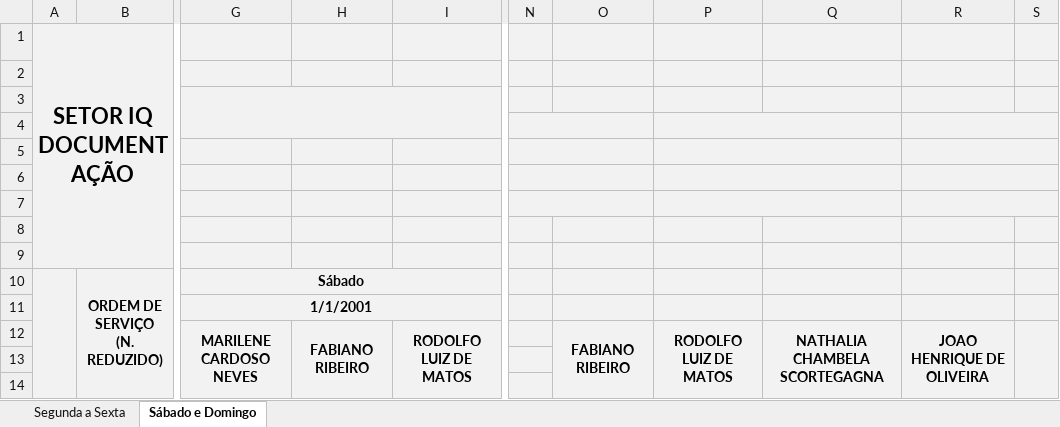
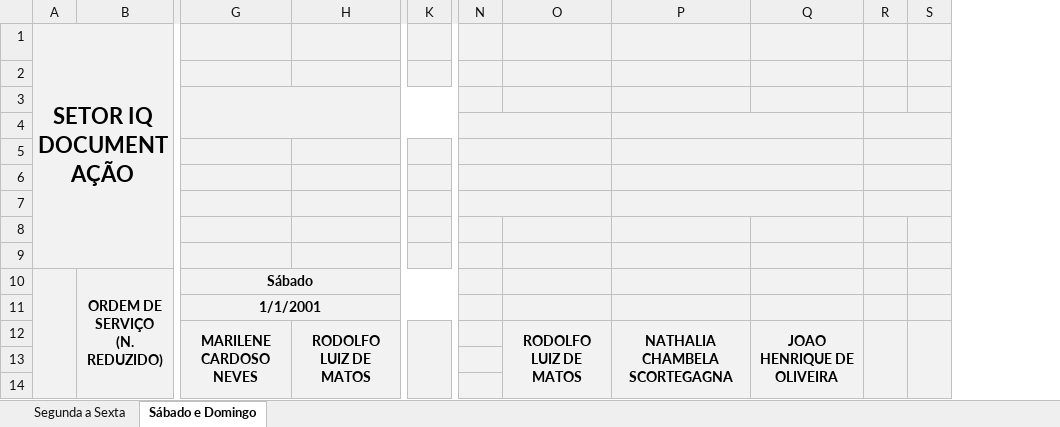
Before and after one commit to flipbit03/sisaprop, an Excel workbook: outputs/sisaprophelper#autoaprop/autoapropxlsx/IQ_DOC2.XLSX, sheet Sábado e Domingo, drawn as a sheet; only a part is shown, gaps mark what is left out; values as stored, in another font and other column widths than the file's, no borders; removed rows and columns are numbered as before the commit, all else as after; the diff names each change by its address in the sheet, - before the commit and + after, or states it on an @@ line.

```diff
--- a/outputs/sisaprophelper#autoaprop/autoapropxlsx/IQ_DOC2.XLSX (sheet Sábado e Domingo)
+++ b/outputs/sisaprophelper#autoaprop/autoapropxlsx/IQ_DOC2.XLSX (sheet Sábado e Domingo)
-column H, row 12: FABIANO RIBEIRO
+column K, empty
-column O, row 12: FABIANO RIBEIRO
+column R, empty
-N4:O4 merged
+N4:O4 merged
-P4:Q4 merged
+P4:Q4 merged
-R4:S4 merged
-N5:O5 merged
+N5:O5 merged
-P5:Q5 merged
+P5:Q5 merged
-R5:S5 merged
-N6:O6 merged
+N6:O6 merged
-P6:Q6 merged
+P6:Q6 merged
-R6:S6 merged
-N7:O7 merged
+N7:O7 merged
-P7:Q7 merged
+P7:Q7 merged
-R7:S7 merged
```
Also changed, not shown: sheet Segunda a Sexta, formulas that keep their value, outputs/sisaprophelper#autoaprop/autoapropxlsx/IQ_DOC.XLSX, outputs/sisaprophelper#autoaprop/autoapropxlsx/IQ_END.XLSX.
